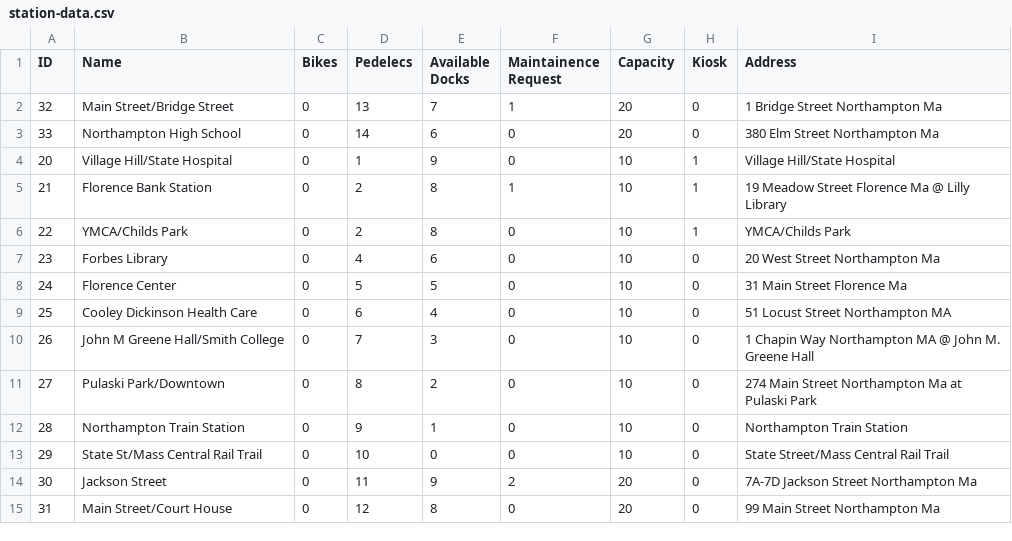
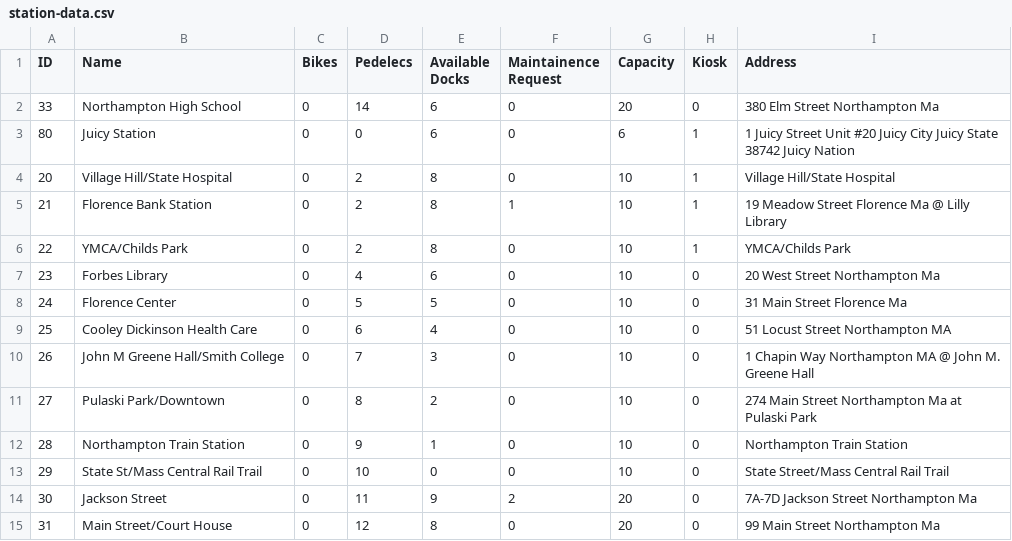
Before and after one commit to crystallistic/ValleyBikeSimA45, a CSV file: ValleyBikeSimA45/data-files/station-data.csv, drawn as a sheet.

```diff
--- a/ValleyBikeSimA45/data-files/station-data.csv
+++ b/ValleyBikeSimA45/data-files/station-data.csv
@@ -1,5 +1,5 @@
 ID,Name,Bikes,Pedelecs,Available Docks,Maintainence Request,Capacity,Kiosk,Address
-32,Main Street/Bridge Street,0,13,7,1,20,0,1 Bridge Street Northampton Ma
 33,Northampton High School,0,14,6,0,20,0,380 Elm Street Northampton Ma
-20,Village Hill/State Hospital,0,1,9,0,10,1,Village Hill/State Hospital
+80,Juicy Station,0,0,6,0,6,1,1 Juicy Street Unit #20 Juicy City Juicy State 38742 Juicy Nation
+20,Village Hill/State Hospital,0,2,8,0,10,1,Village Hill/State Hospital
 21,Florence Bank Station,0,2,8,1,10,1,19 Meadow Street Florence Ma @ Lilly Library
```
Also changed, not shown: ValleyBikeSimA45/data-files/bike-data.csv, ValleyBikeSimA45/data-files/rides-completed-data.csv, 9 other files.
